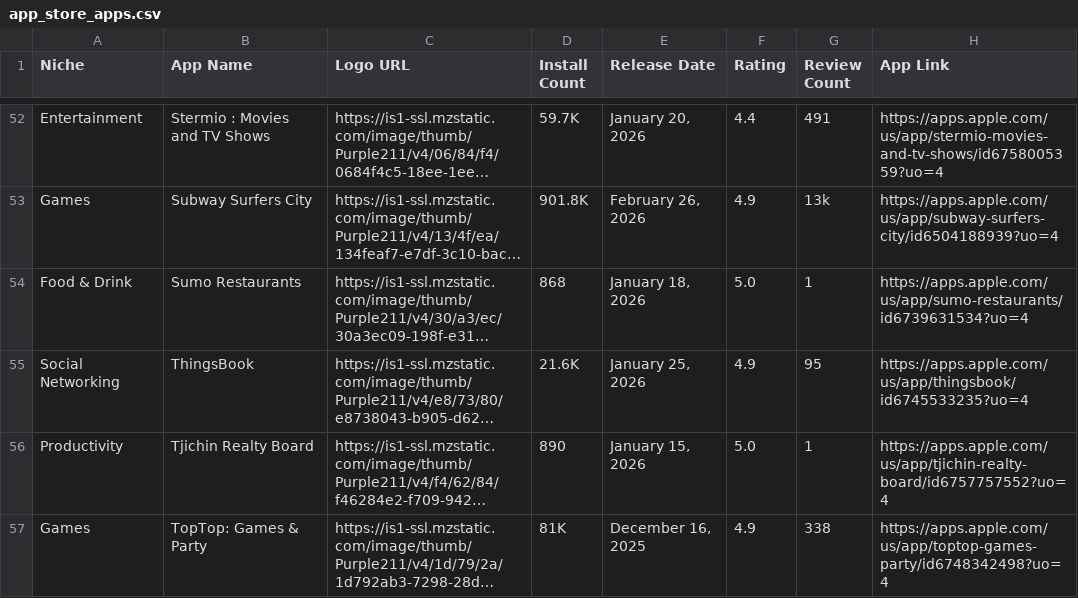
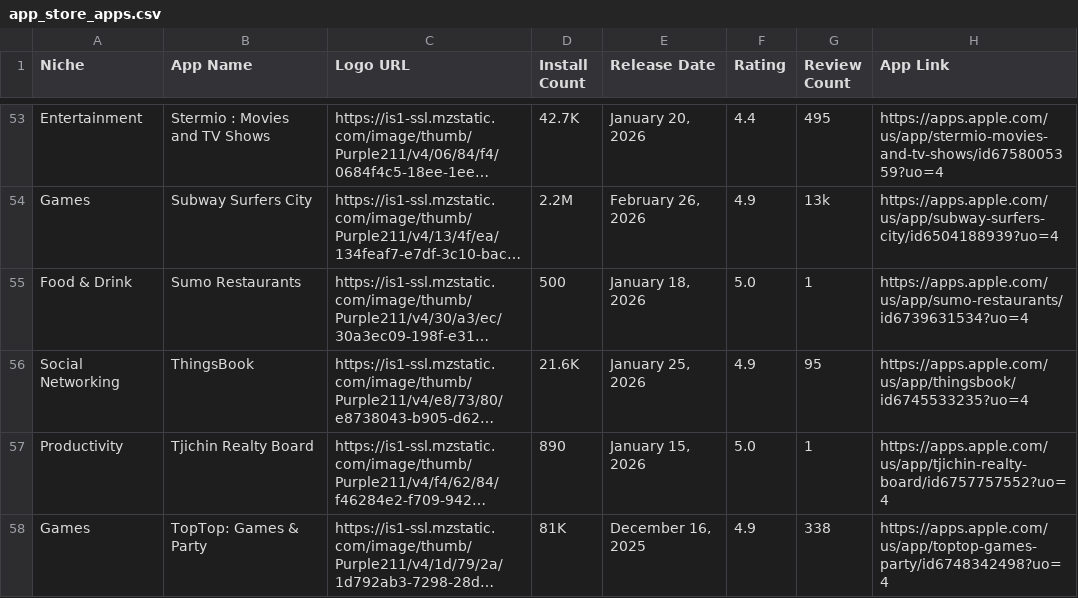
Before and after one commit to zakariaferzazi/automations_saso, a CSV file: app_store_apps.csv, drawn as a sheet; only a part is shown, gaps mark what is left out; long unchanged cells end in …; addresses are those after the commit; the diff covers the shown part only; the diff names each change by its address in the sheet, - before the commit and + after, or states it on an @@ line.

```diff
--- a/app_store_apps.csv
+++ b/app_store_apps.csv
-D53 (Install Count): 59.7K
+D53 (Install Count): 42.7K
-G53 (Review Count): 491
+G53 (Review Count): 495
-D54 (Install Count): 901.8K
+D54 (Install Count): 2.2M
-D55 (Install Count): 868
+D55 (Install Count): 500
```
Also changed, not shown: 2 added rows and 76 edited cells elsewhere in this file.
